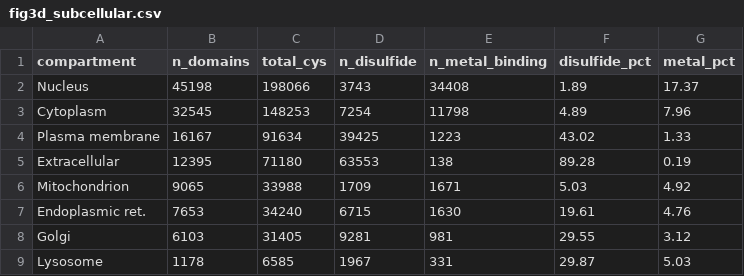
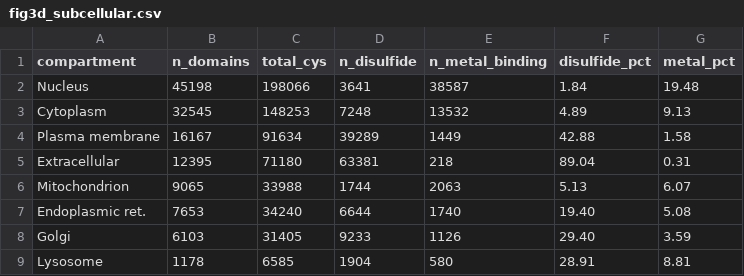
Before and after one commit to rschaeff/ecod_metal_2026, a CSV file: public/data/figure_data/fig3d_subcellular.csv, drawn as a sheet.

```diff
--- a/public/data/figure_data/fig3d_subcellular.csv
+++ b/public/data/figure_data/fig3d_subcellular.csv
@@ -1,9 +1,9 @@
 compartment,n_domains,total_cys,n_disulfide,n_metal_binding,disulfide_pct,metal_pct
-Nucleus,45198,198066,3743,34408,1.89,17.37
-Cytoplasm,32545,148253,7254,11798,4.89,7.96
-Plasma membrane,16167,91634,39425,1223,43.02,1.33
-Extracellular,12395,71180,63553,138,89.28,0.19
-Mitochondrion,9065,33988,1709,1671,5.03,4.92
-Endoplasmic ret.,7653,34240,6715,1630,19.61,4.76
-Golgi,6103,31405,9281,981,29.55,3.12
-Lysosome,1178,6585,1967,331,29.87,5.03
+Nucleus,45198,198066,3641,38587,1.84,19.48
+Cytoplasm,32545,148253,7248,13532,4.89,9.13
+Plasma membrane,16167,91634,39289,1449,42.88,1.58
+Extracellular,12395,71180,63381,218,89.04,0.31
+Mitochondrion,9065,33988,1744,2063,5.13,6.07
+Endoplasmic ret.,7653,34240,6644,1740,19.40,5.08
+Golgi,6103,31405,9233,1126,29.40,3.59
+Lysosome,1178,6585,1904,580,28.91,8.81
```
Also changed, not shown: public/data/figure_data/fig2_benchmark.csv, public/data/figure_data/fig5ab_hgroup_confusion.csv, 32 other files.
